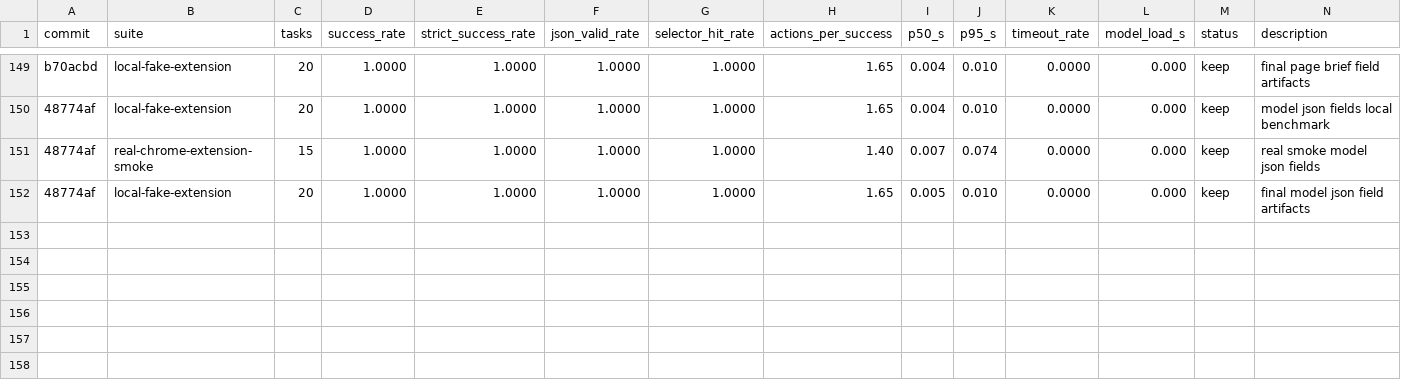
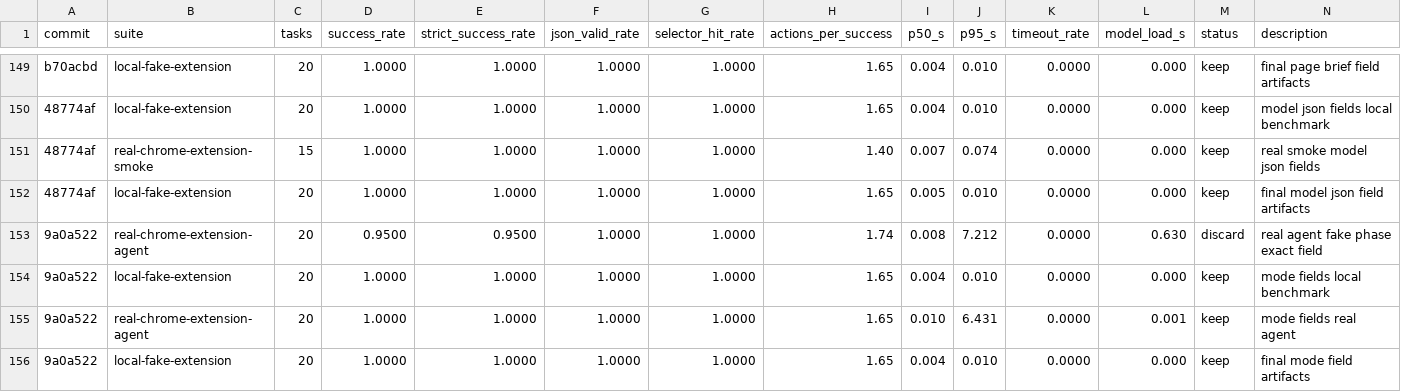
Before and after one commit to killerapp/gemma-gem-extension, a TSV file: results.web.tsv, drawn as a sheet; only a part is shown, gaps mark what is left out; the diff names each change by its address in the sheet, - before the commit and + after, or states it on an @@ line.

Commit message:
Benchmark mode-specific readiness fields

```diff
--- a/results.web.tsv
+++ b/results.web.tsv
+row 153: 9a0a522 | real-chrome-extension-agent | 20 | 0.9500 | 0.9500 | 1.0000 | 1.0000 | 1.74 | 0.008 | 7.212 | 0.0000 | 0.630 | discard | real agent fake phase exact field
+row 154: 9a0a522 | local-fake-extension | 20 | 1.0000 | 1.0000 | 1.0000 | 1.0000 | 1.65 | 0.004 | 0.010 | 0.0000 | 0.000 | keep | mode fields local benchmark
+row 155: 9a0a522 | real-chrome-extension-agent | 20 | 1.0000 | 1.0000 | 1.0000 | 1.0000 | 1.65 | 0.010 | 6.431 | 0.0000 | 0.001 | keep | mode fields real agent
+row 156: 9a0a522 | local-fake-extension | 20 | 1.0000 | 1.0000 | 1.0000 | 1.0000 | 1.65 | 0.004 | 0.010 | 0.0000 | 0.000 | keep | final mode field artifacts
```
Also changed, not shown: 5 other files.
